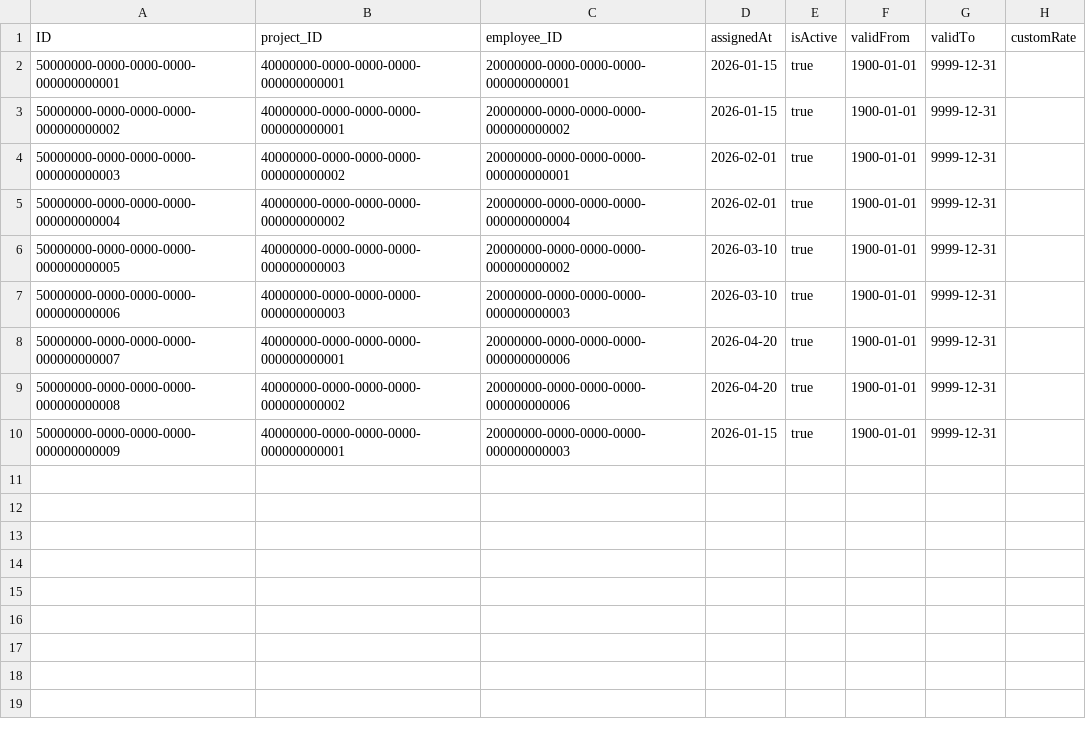
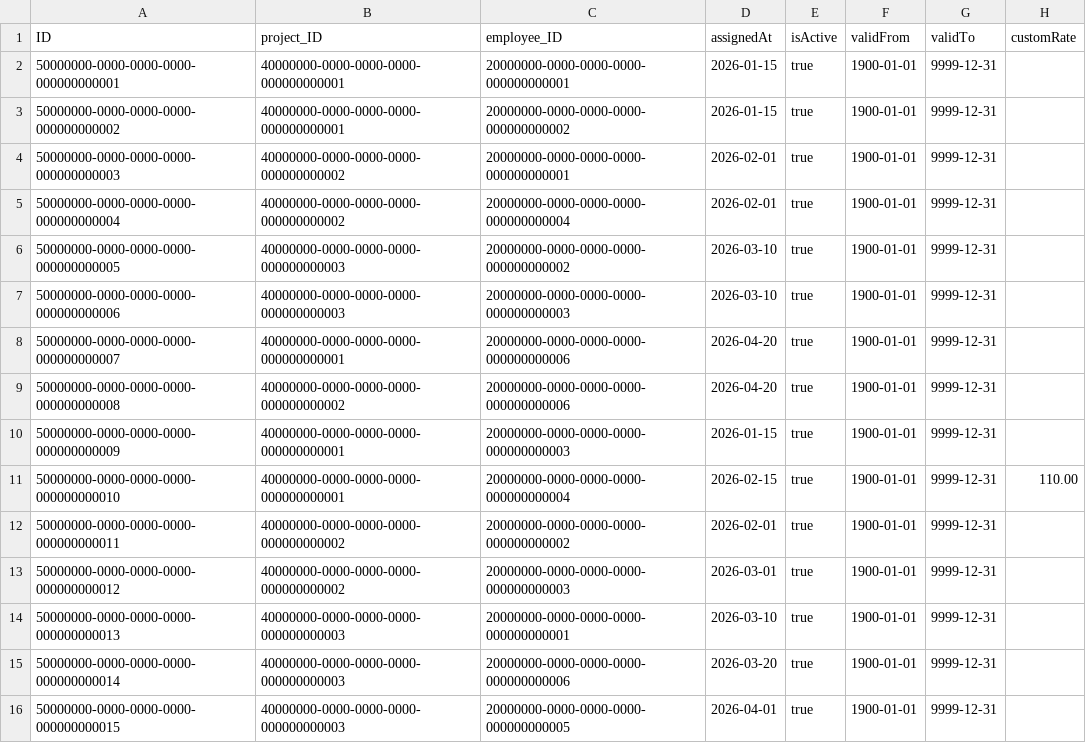
Before and after one commit to hectorRuizLop/billingTracker, a CSV file: db/data/my.billing-ProjectAssignments.csv, drawn as a sheet; the diff names each change by its address in the sheet, - before the commit and + after, or states it on an @@ line.

Commit message:
Refactor database schema and update seed data for projects and time entries

```diff
--- a/db/data/my.billing-ProjectAssignments.csv
+++ b/db/data/my.billing-ProjectAssignments.csv
+row 11: 50000000-0000-0000-0000-000000000010 | 40000000-0000-0000-0000-000000000001 | 20000000-0000-0000-0000-000000000004 | 2026-02-15 | true | 1900-01-01 | 9999-12-31 | 110.00
+row 12: 50000000-0000-0000-0000-000000000011 | 40000000-0000-0000-0000-000000000002 | 20000000-0000-0000-0000-000000000002 | 2026-02-01 | true | 1900-01-01 | 9999-12-31
+row 13: 50000000-0000-0000-0000-000000000012 | 40000000-0000-0000-0000-000000000002 | 20000000-0000-0000-0000-000000000003 | 2026-03-01 | true | 1900-01-01 | 9999-12-31
+row 14: 50000000-0000-0000-0000-000000000013 | 40000000-0000-0000-0000-000000000003 | 20000000-0000-0000-0000-000000000001 | 2026-03-10 | true | 1900-01-01 | 9999-12-31
+row 15: 50000000-0000-0000-0000-000000000014 | 40000000-0000-0000-0000-000000000003 | 20000000-0000-0000-0000-000000000006 | 2026-03-20 | true | 1900-01-01 | 9999-12-31
+row 16: 50000000-0000-0000-0000-000000000015 | 40000000-0000-0000-0000-000000000003 | 20000000-0000-0000-0000-000000000005 | 2026-04-01 | true | 1900-01-01 | 9999-12-31
```
Also changed, not shown: 2 other files.
